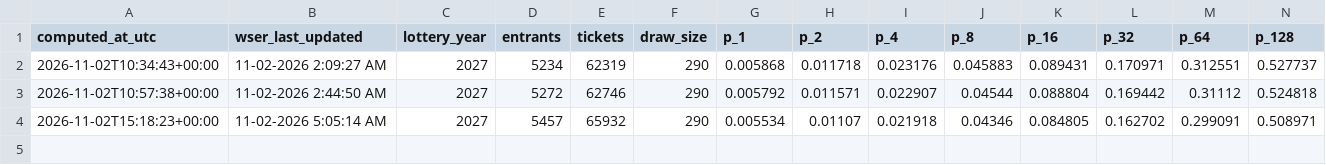
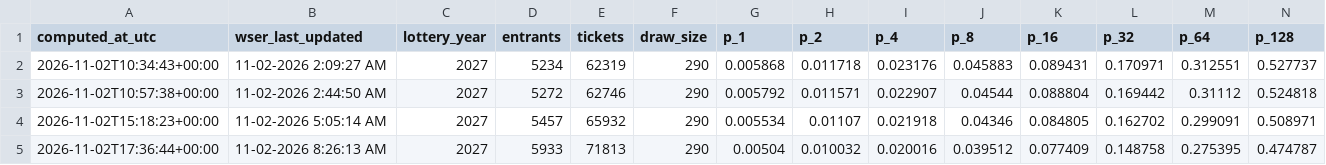
Before and after one commit to geopastore/geopastore.github.io, a CSV file: assets/wser/history.csv, drawn as a sheet; only a part is shown; rows hold the shown columns only; the diff names each change by its address in the sheet, - before the commit and + after, or states it on an @@ line.

```diff
--- a/assets/wser/history.csv
+++ b/assets/wser/history.csv
+row 5: 2026-11-02T17:36:44+00:00 | 11-02-2026 8:26:13 AM | 2027 | 5933 | 71813 | 290 | 0.00504 | 0.010032 | 0.020016 | 0.039512 | 0.077409 | 0.148758 | 0.275395 | 0.474787
```
Also changed, not shown: 1 other file.
